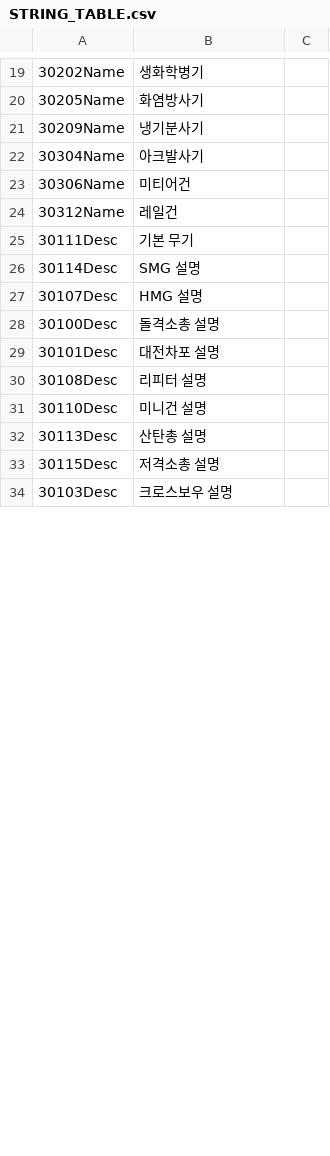
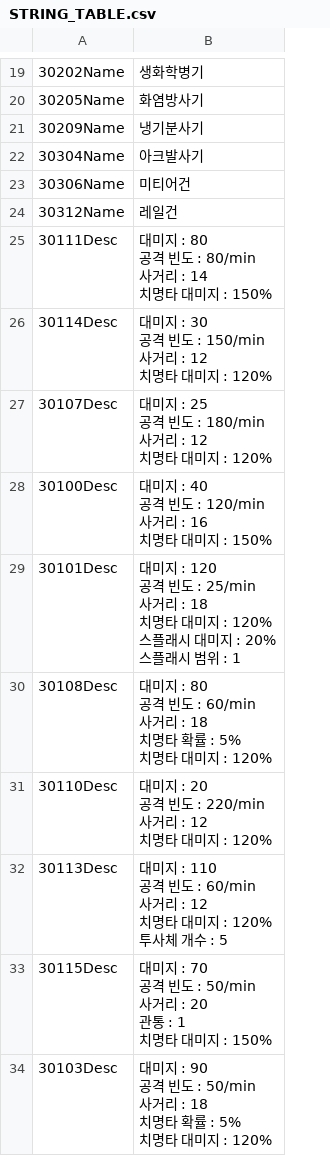
Before and after one commit to rlawlgns3433/CosmosGuardian, a CSV file: Assets/Resources/DataTables/STRING_TABLE.csv, drawn as a sheet; only a part is shown, gaps mark what is left out; ↵ is a line break in a cell; the diff covers the shown part only; the diff names each change by its address in the sheet, - before the commit and + after, or states it on an @@ line.

```diff
--- a/Assets/Resources/DataTables/STRING_TABLE.csv
+++ b/Assets/Resources/DataTables/STRING_TABLE.csv
-column C, empty
-B25: 기본 무기
+B25: 대미지 : 80 ↵ 공격 빈도 : 80/min ↵ 사거리 : 14 ↵ 치명타 대미지 : 150%
-B26: SMG 설명
+B26: 대미지 : 30 ↵ 공격 빈도 : 150/min ↵ 사거리 : 12 ↵ 치명타 대미지 : 120%
-B27: HMG 설명
+B27: 대미지 : 25 ↵ 공격 빈도 : 180/min ↵ 사거리 : 12 ↵ 치명타 대미지 : 120%
-B28: 돌격소총 설명
+B28: 대미지 : 40 ↵ 공격 빈도 : 120/min ↵ 사거리 : 16 ↵ 치명타 대미지 : 150%
-B29: 대전차포 설명
+B29: 대미지 : 120 ↵ 공격 빈도 : 25/min ↵ 사거리 : 18 ↵ 치명타 대미지 : 120% ↵ 스플래시 대미지 : 20% ↵ 스플래시 범위 : 1
-B30: 리피터 설명
+B30: 대미지 : 80 ↵ 공격 빈도 : 60/min ↵ 사거리 : 18 ↵ 치명타 확률 : 5% ↵ 치명타 대미지 : 120%
-B31: 미니건 설명
+B31: 대미지 : 20 ↵ 공격 빈도 : 220/min ↵ 사거리 : 12 ↵ 치명타 대미지 : 120%
-B32: 산탄총 설명
+B32: 대미지 : 110 ↵ 공격 빈도 : 60/min ↵ 사거리 : 12 ↵ 치명타 대미지 : 120% ↵ 투사체 개수 : 5
-B33: 저격소총 설명
+B33: 대미지 : 70 ↵ 공격 빈도 : 50/min ↵ 사거리 : 20 ↵ 관통 : 1 ↵ 치명타 대미지 : 150%
-B34: 크로스보우 설명
+B34: 대미지 : 90 ↵ 공격 빈도 : 50/min ↵ 사거리 : 18 ↵ 치명타 확률 : 5% ↵ 치명타 대미지 : 120%
```
Also changed, not shown: 14 edited cells elsewhere in this file, Assets/Resources/DataTables/CHARACTER_TABLE.csv, Assets/Resources/DataTables/WEAPON_TABLE.csv, 1 other file.
